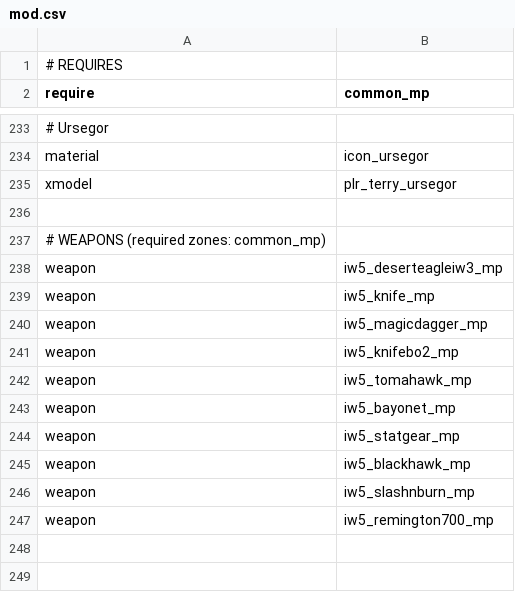
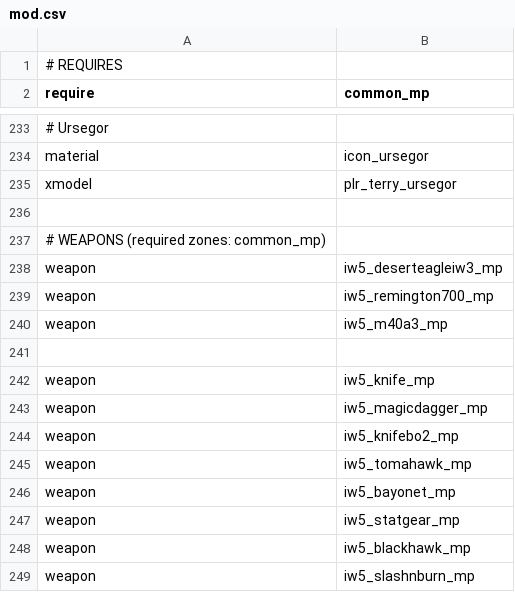
Before and after one commit to Joelrau/IW5p_DeathRun, a CSV file: mod.csv, drawn as a sheet; only a part is shown, gaps mark what is left out.

```diff
--- a/mod.csv
+++ b/mod.csv
@@ -238,2 +238,5 @@ xmodel,plr_terry_ursegor
 weapon,iw5_deserteagleiw3_mp
+weapon,iw5_remington700_mp
+weapon,iw5_m40a3_mp
+
 weapon,iw5_knife_mp
@@ -246,2 +249 @@ weapon,iw5_blackhawk_mp
 weapon,iw5_slashnburn_mp
-weapon,iw5_remington700_mp
```
Also changed, not shown: mp/itemTable.csv, 53 other files.
